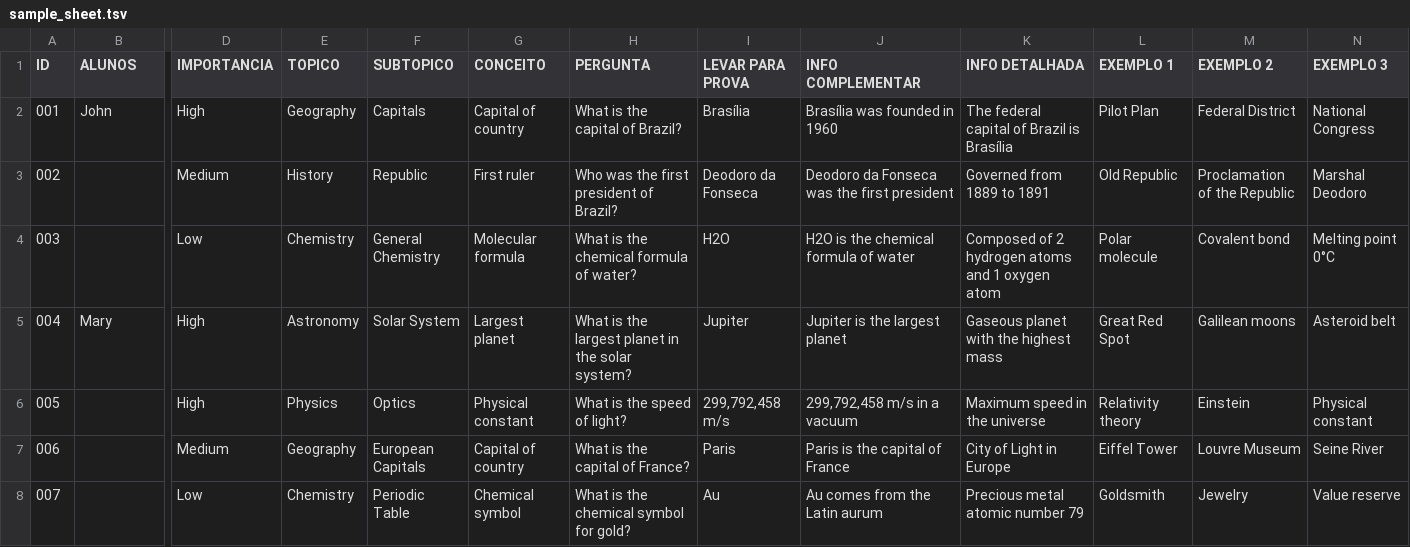
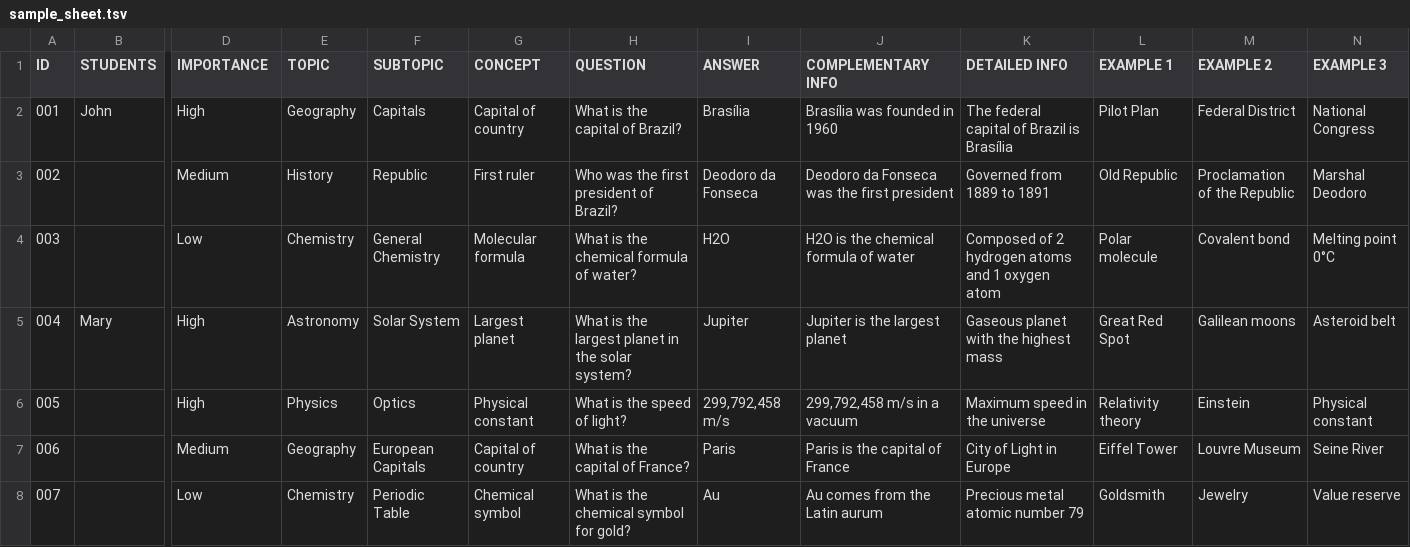
Before and after one commit to tannc28/sheetcards, a TSV file: sample data/sample_sheet.tsv, drawn as a sheet; only a part is shown, gaps mark what is left out; the diff covers the shown part only; the diff names each change by its address in the sheet, - before the commit and + after, or states it on an @@ line.

Commit message:
update columns name to english

```diff
--- a/sample data/sample_sheet.tsv
+++ b/sample data/sample_sheet.tsv
-B1: ALUNOS
+B1: STUDENTS
-D1: IMPORTANCIA
+D1: IMPORTANCE
-E1: TOPICO
+E1: TOPIC
-F1: SUBTOPICO
+F1: SUBTOPIC
-G1: CONCEITO
+G1: CONCEPT
-H1: PERGUNTA
+H1: QUESTION
-I1: LEVAR PARA PROVA
+I1: ANSWER
-J1: INFO COMPLEMENTAR
+J1: COMPLEMENTARY INFO
-K1: INFO DETALHADA
+K1: DETAILED INFO
-L1: EXEMPLO 1
+L1: EXAMPLE 1
-M1: EXEMPLO 2
+M1: EXAMPLE 2
-N1: EXEMPLO 3
+N1: EXAMPLE 3
```
Also changed, not shown: 9 edited cells elsewhere in this file, 3 other files.
